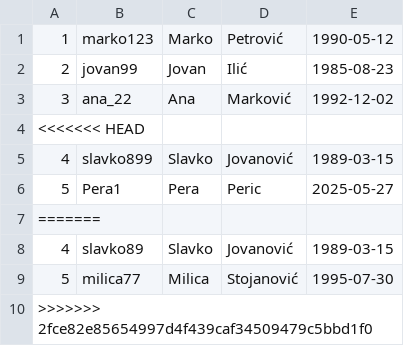
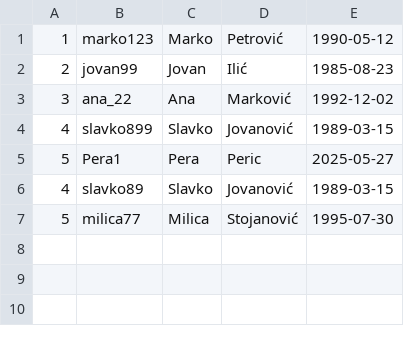
Before and after one commit to brankonan/drustvena-mreza, a CSV file: WebApplication2/data/korisnici.csv, drawn as a sheet.

```diff
--- a/WebApplication2/data/korisnici.csv
+++ b/WebApplication2/data/korisnici.csv
@@ -3,8 +3,5 @@
 3,ana_22,Ana,Marković,1992-12-02
-<<<<<<< HEAD
 4,slavko899,Slavko,Jovanović,1989-03-15
 5,Pera1,Pera,Peric,2025-05-27
-=======
 4,slavko89,Slavko,Jovanović,1989-03-15
 5,milica77,Milica,Stojanović,1995-07-30
->>>>>>> 2fce82e85654997d4f439caf34509479c5bbd1f0
```
Also changed, not shown: 3 other files.
